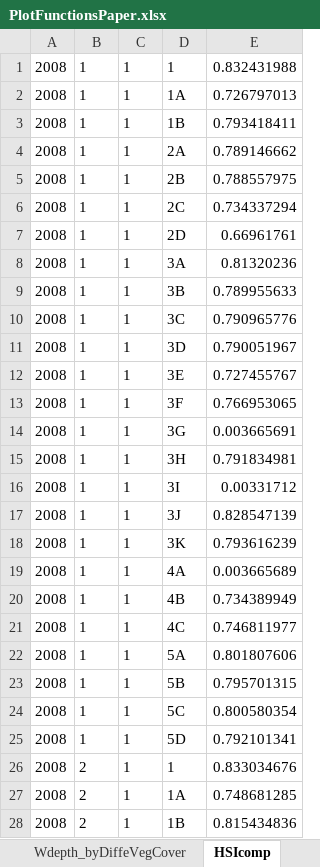
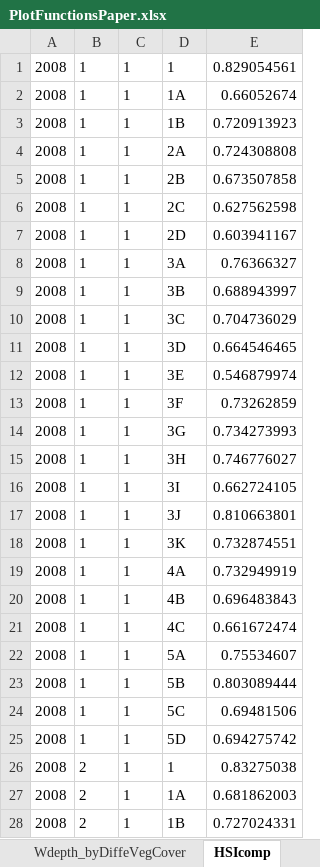
Before and after one commit to alminagorta/Systems-model-in-Wetlands-to-Allocate-water-and-Manage-Plant-Spread, an Excel workbook: 2.Scripts_for_Paper/PlotFunctionsPaper.xlsx, sheet HSIcomp, drawn as a sheet; only a part is shown; values as stored, in another font and other column widths than the file's, no borders; the diff covers the shown part only; the diff names each change by its address in the sheet, - before the commit and + after, or states it on an @@ line.

```diff
--- a/2.Scripts_for_Paper/PlotFunctionsPaper.xlsx (sheet HSIcomp)
+++ b/2.Scripts_for_Paper/PlotFunctionsPaper.xlsx (sheet HSIcomp)
-E1: 0.832431988
+E1: 0.829054561
-E2: 0.726797013
+E2: 0.66052674
-E3: 0.793418411
+E3: 0.720913923
-E4: 0.789146662
+E4: 0.724308808
-E5: 0.788557975
+E5: 0.673507858
-E6: 0.734337294
+E6: 0.627562598
-E7: 0.66961761
+E7: 0.603941167
-E8: 0.81320236
+E8: 0.76366327
-E9: 0.789955633
+E9: 0.688943997
-E10: 0.790965776
+E10: 0.704736029
-E11: 0.790051967
+E11: 0.664546465
-E12: 0.727455767
+E12: 0.546879974
-E13: 0.766953065
+E13: 0.73262859
-E14: 0.003665691
+E14: 0.734273993
-E15: 0.791834981
+E15: 0.746776027
-E16: 0.00331712
+E16: 0.662724105
-E17: 0.828547139
+E17: 0.810663801
-E18: 0.793616239
+E18: 0.732874551
-E19: 0.003665689
+E19: 0.732949919
-E20: 0.734389949
+E20: 0.696483843
-E21: 0.746811977
+E21: 0.661672474
-E22: 0.801807606
+E22: 0.75534607
-E23: 0.795701315
+E23: 0.803089444
-E24: 0.800580354
+E24: 0.69481506
-E25: 0.792101341
+E25: 0.694275742
-E26: 0.833034676
+E26: 0.83275038
-E27: 0.748681285
+E27: 0.681862003
-E28: 0.815434836
+E28: 0.727024331
```
Also changed, not shown: 257 edited cells elsewhere in this sheet, 1 other file.
